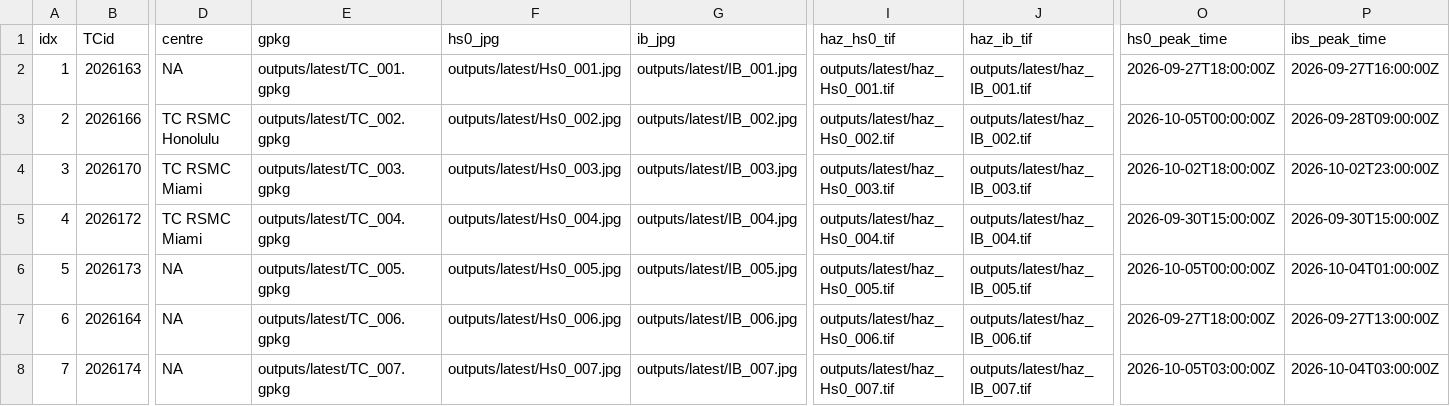
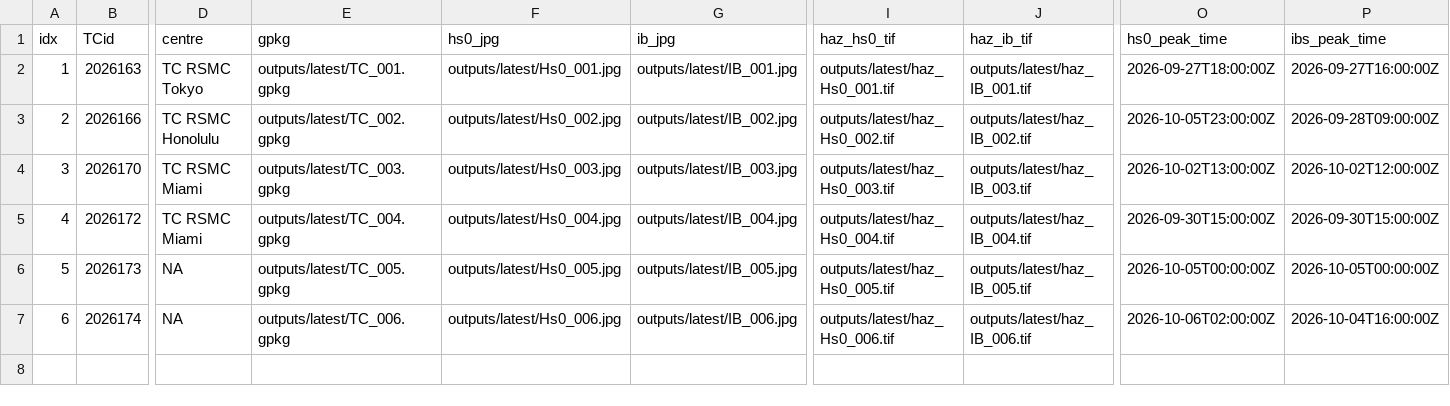
Before and after one commit to JulianOG/cyclone_ocean_waves, a CSV file: outputs/latest/index.csv, drawn as a sheet; only a part is shown, gaps mark what is left out; removed rows and columns are numbered as before the commit, all else as after; rows hold the shown columns only; the diff covers the shown part only; the diff names each change by its address in the sheet, - before the commit and + after, or states it on an @@ line.

```diff
--- a/outputs/latest/index.csv
+++ b/outputs/latest/index.csv
-D2 (centre): NA
+D2 (centre): TC RSMC Tokyo
-O3 (hs0_peak_time): 2026-10-05T00:00:00Z
+O3 (hs0_peak_time): 2026-10-05T23:00:00Z
-O4 (hs0_peak_time): 2026-10-02T18:00:00Z
+O4 (hs0_peak_time): 2026-10-02T13:00:00Z
-P4 (ibs_peak_time): 2026-10-02T23:00:00Z
+P4 (ibs_peak_time): 2026-10-02T12:00:00Z
-P6 (ibs_peak_time): 2026-10-04T01:00:00Z
+P6 (ibs_peak_time): 2026-10-05T00:00:00Z
-row 7: 6 | 2026164 | NA | outputs/latest/TC_006.gpkg | outputs/latest/Hs0_006.jpg | outputs/latest/IB_006.jpg | outputs/latest/haz_Hs0_006.tif | outputs/latest/haz_IB_006.tif | 2026-09-27T18:00:00Z | 2026-09-27T13:00:00Z
@@ column A (idx) renumbered from row 7 down @@
-E7 (gpkg): outputs/latest/TC_007.gpkg
+E7 (gpkg): outputs/latest/TC_006.gpkg
-F7 (hs0_jpg): outputs/latest/Hs0_007.jpg
+F7 (hs0_jpg): outputs/latest/Hs0_006.jpg
-G7 (ib_jpg): outputs/latest/IB_007.jpg
+G7 (ib_jpg): outputs/latest/IB_006.jpg
-I7 (haz_hs0_tif): outputs/latest/haz_Hs0_007.tif
+I7 (haz_hs0_tif): outputs/latest/haz_Hs0_006.tif
-J7 (haz_ib_tif): outputs/latest/haz_IB_007.tif
+J7 (haz_ib_tif): outputs/latest/haz_IB_006.tif
-O7 (hs0_peak_time): 2026-10-05T03:00:00Z
+O7 (hs0_peak_time): 2026-10-06T02:00:00Z
-P7 (ibs_peak_time): 2026-10-04T03:00:00Z
+P7 (ibs_peak_time): 2026-10-04T16:00:00Z
```
Also changed, not shown: 4 edited cells elsewhere in this file, 37 other files.
